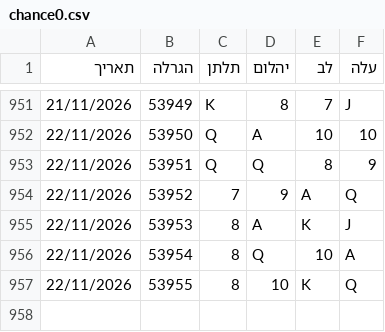
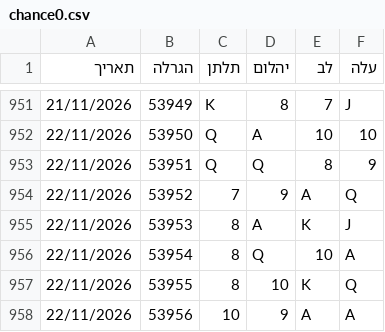
Before and after one commit to laly100/chance-feed, a CSV file: chance0.csv, drawn as a sheet; only a part is shown, gaps mark what is left out; the diff names each change by its address in the sheet, - before the commit and + after, or states it on an @@ line.

```diff
--- a/chance0.csv
+++ b/chance0.csv
+row 958: 22/11/2026 | 53956 | 10 | 9 | A | A
```
Also changed, not shown: mini/latest_1000.csv, mini/latest_2000.csv, 2 other files.
